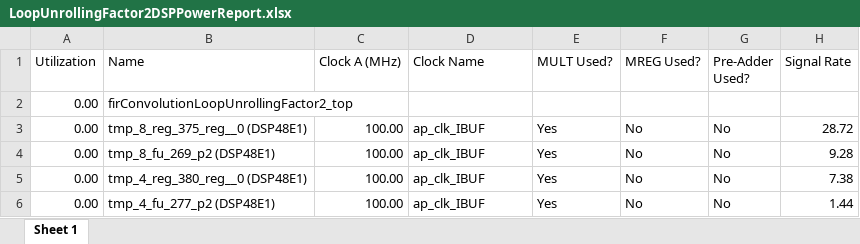
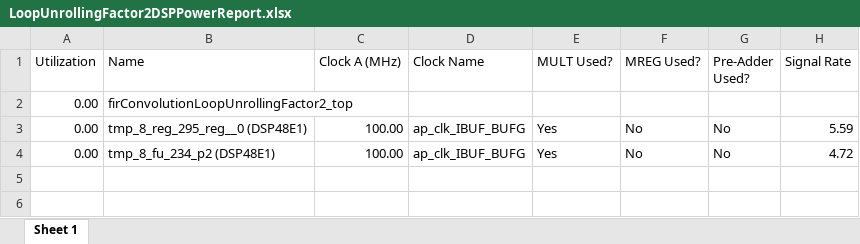
Before and after one commit to gubbriaco/fir-filter-analysis, an Excel workbook: reports/vivado/LoopUnrollingFactor2Solution/power/LoopUnrollingFactor2DSPPowerReport.xlsx, sheet Sheet 1, drawn as a sheet; values as stored, in another font and other column widths than the file's, no borders; the diff names each change by its address in the sheet, - before the commit and + after, or states it on an @@ line.

```diff
--- a/reports/vivado/LoopUnrollingFactor2Solution/power/LoopUnrollingFactor2DSPPowerReport.xlsx (sheet Sheet 1)
+++ b/reports/vivado/LoopUnrollingFactor2Solution/power/LoopUnrollingFactor2DSPPowerReport.xlsx (sheet Sheet 1)
-B3 (Name): tmp_8_reg_375_reg__0 (DSP48E1)
+B3 (Name): tmp_8_reg_295_reg__0 (DSP48E1)
-D3:D4 (Clock Name): ap_clk_IBUF
+D3:D4 (Clock Name): ap_clk_IBUF_BUFG
-H3 (Signal Rate): 28.72
+H3 (Signal Rate): 5.59
-B4 (Name): tmp_8_fu_269_p2 (DSP48E1)
+B4 (Name): tmp_8_fu_234_p2 (DSP48E1)
-H4 (Signal Rate): 9.28
+H4 (Signal Rate): 4.72
-row 5: 0.00 | tmp_4_reg_380_reg__0 (DSP48E1) | 100.00 | ap_clk_IBUF | Yes | No | No | 7.38
-row 6: 0.00 | tmp_4_fu_277_p2 (DSP48E1) | 100.00 | ap_clk_IBUF | Yes | No | No | 1.44
```
Also changed, not shown: reports/vivado/LoopUnrollingFactor2Solution/power/LoopUnrollingFactor2BRAMPowerReport.xlsx, reports/vivado/LoopUnrollingFactor2Solution/power/LoopUnrollingFactor2ClockEnablePowerReport.xlsx, 9 other files.
